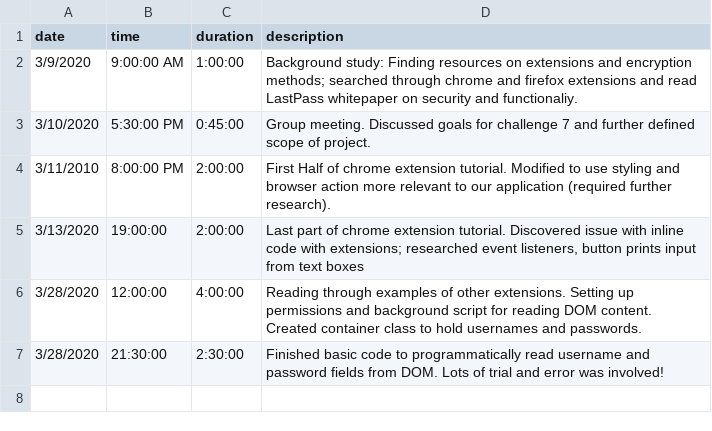
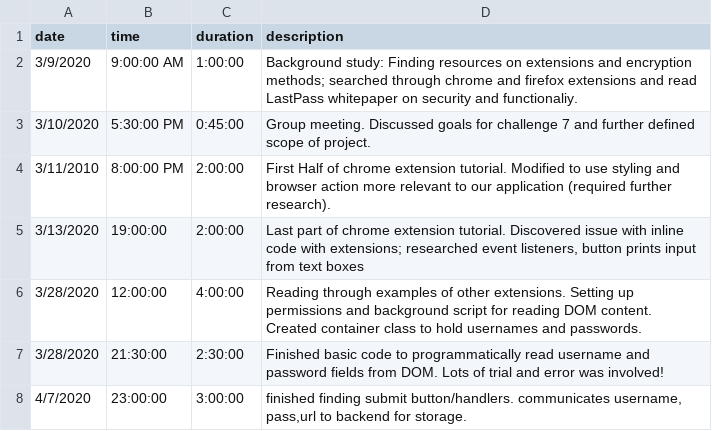
Before and after one commit to gzidlick/cs302final, a CSV file: LandonHarris_Timelog.csv, drawn as a sheet.

Commit message:
updated timelog

```diff
--- a/LandonHarris_Timelog.csv
+++ b/LandonHarris_Timelog.csv
@@ -7 +7,2 @@ date,time,duration,description
 3/28/2020,21:30:00,2:30:00,"Finished basic code to programmatically read username and password fields from DOM. Lots of trial and error was involved!"
+4/7/2020,23:00:00,3:00:00,"finished finding submit button/handlers. communicates username, pass,url to backend for storage."
```
Also changed, not shown: 2 other files.
